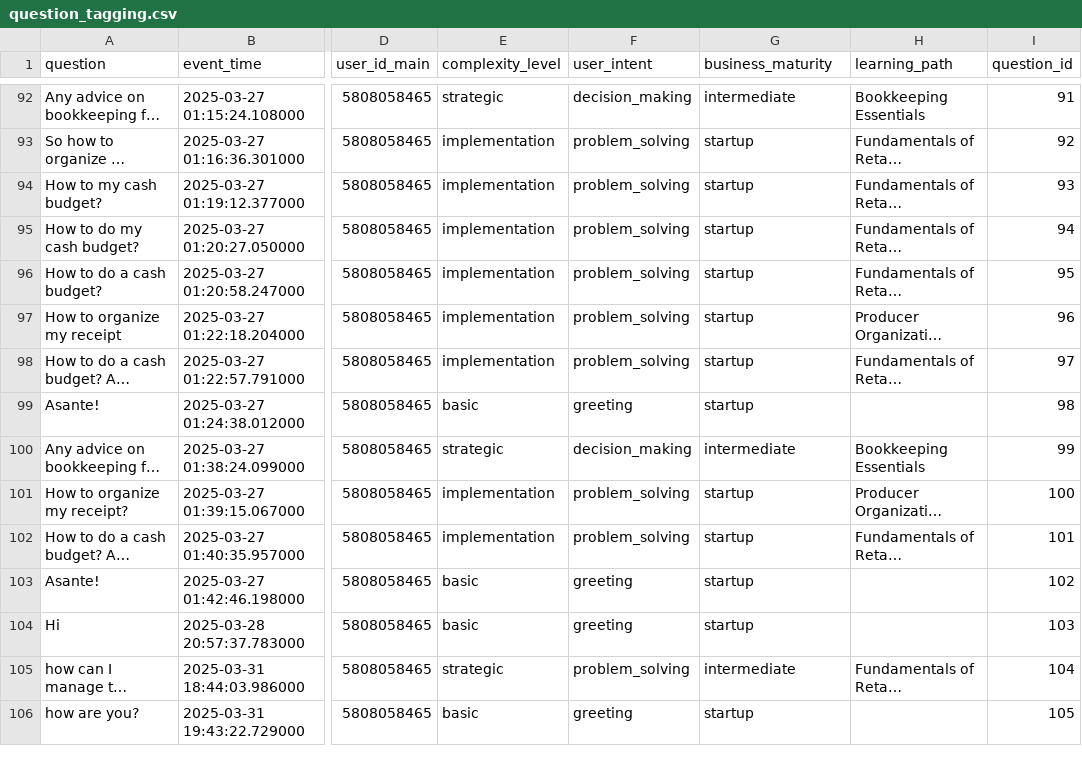
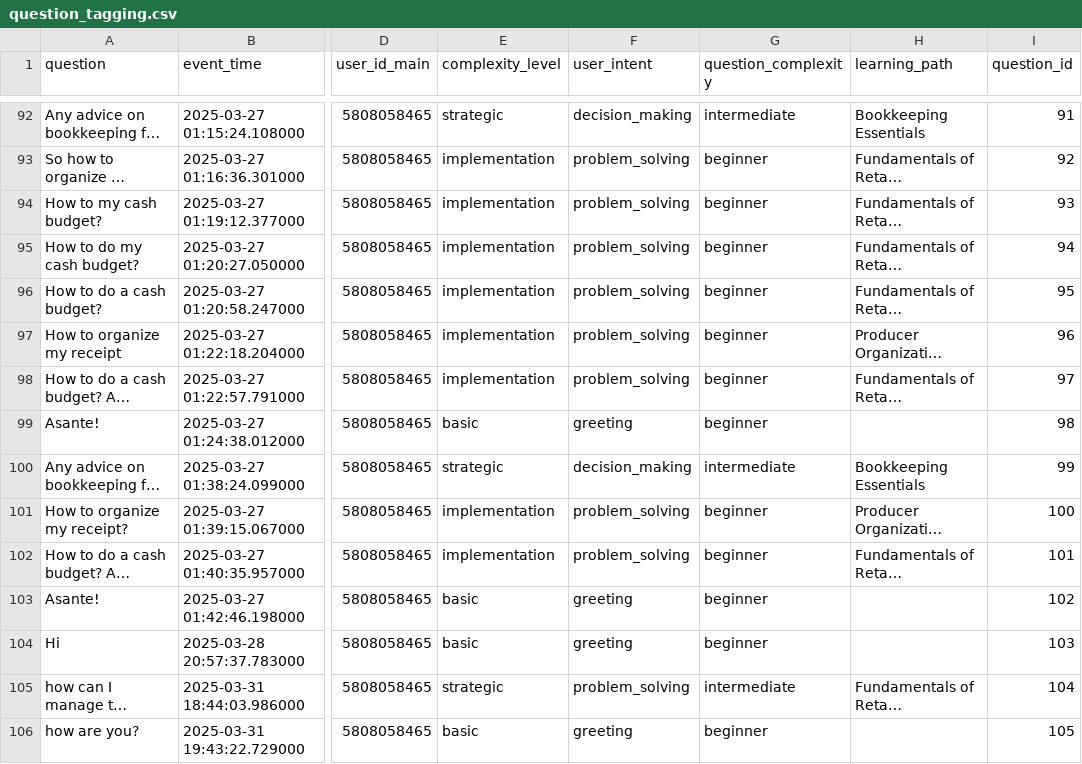
Before and after one commit to intaigent/chatbot-analytics-dashboard, a CSV file: public/data/question_tagging.csv, drawn as a sheet; only a part is shown, gaps mark what is left out; long unchanged cells end in …; the diff covers the shown part only; the diff names each change by its address in the sheet, - before the commit and + after, or states it on an @@ line.

Commit message:
Update Dashboard.js to use question_complexity instead of business_maturity

```diff
--- a/public/data/question_tagging.csv
+++ b/public/data/question_tagging.csv
-G1: business_maturity
+G1: question_complexity
-G93:G99 (question_complexity): startup
+G93:G99 (question_complexity): beginner
-G101:G104 (question_complexity): startup
+G101:G104 (question_complexity): beginner
-G106 (question_complexity): startup
+G106 (question_complexity): beginner
```
Also changed, not shown: 80 edited cells elsewhere in this file, 1 other file.
